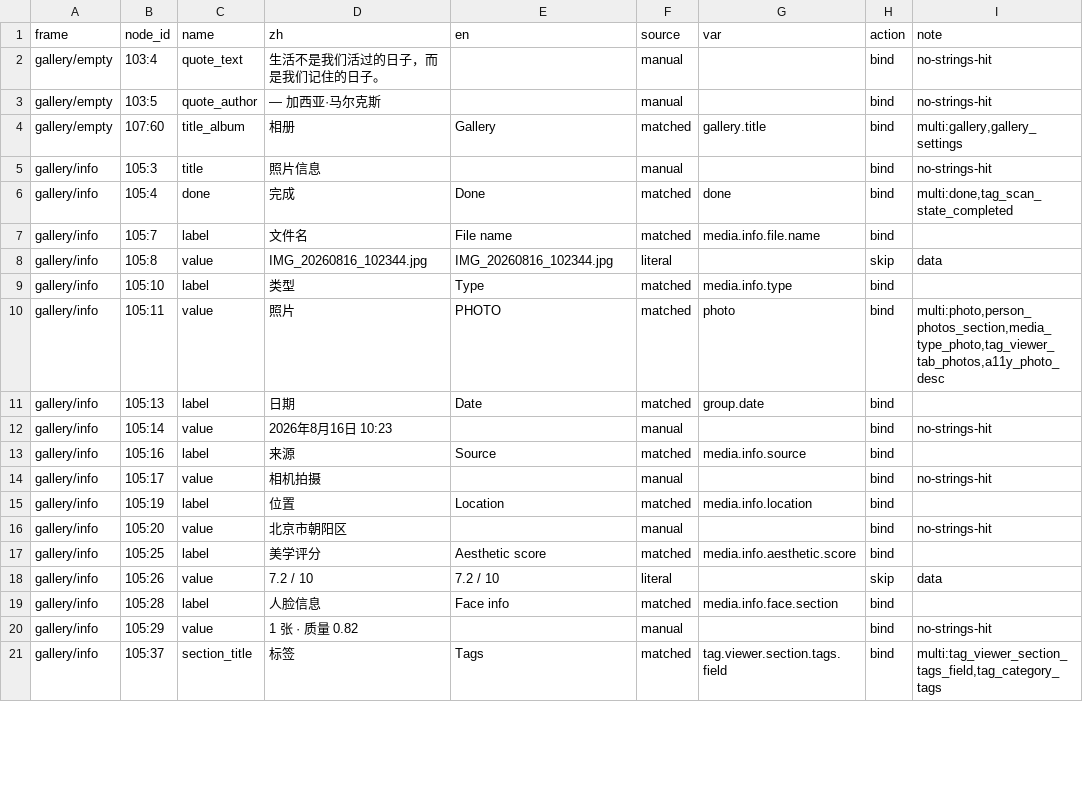
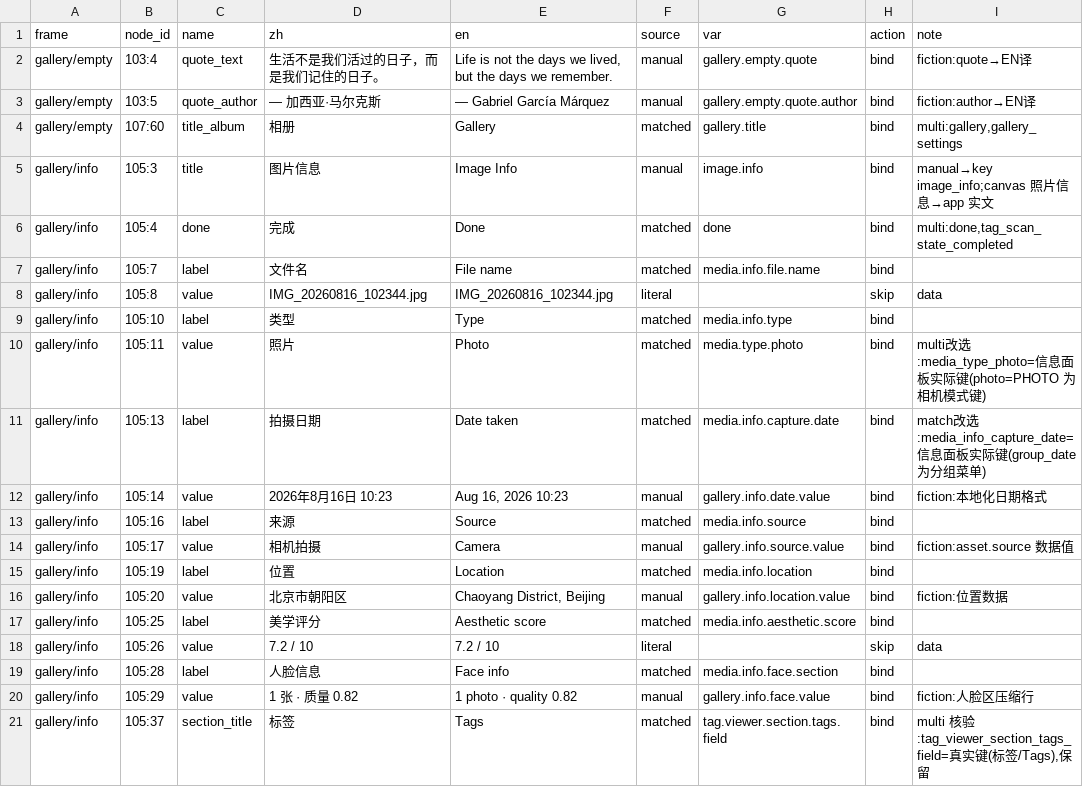
Before and after one commit to littleseven/PicMe, a CSV file: docs/08-UI-SPECS/screens/lang/gallery.csv, drawn as a sheet; only a part is shown; the diff covers the shown part only; the diff names each change by its address in the sheet, - before the commit and + after, or states it on an @@ line.

```diff
--- a/docs/08-UI-SPECS/screens/lang/gallery.csv
+++ b/docs/08-UI-SPECS/screens/lang/gallery.csv
-E2 (en): (empty)
+E2 (en): Life is not the days we lived, but the days we remember.
-G2 (var): (empty)
+G2 (var): gallery.empty.quote
-I2 (note): no-strings-hit
+I2 (note): fiction:quote→EN译
-E3 (en): (empty)
+E3 (en): — Gabriel García Márquez
-G3 (var): (empty)
+G3 (var): gallery.empty.quote.author
-I3 (note): no-strings-hit
+I3 (note): fiction:author→EN译
-D5 (zh): 照片信息
+D5 (zh): 图片信息
-E5 (en): (empty)
+E5 (en): Image Info
-G5 (var): (empty)
+G5 (var): image.info
-I5 (note): no-strings-hit
+I5 (note): manual→key image_info;canvas 照片信息→app 实文
-E10 (en): PHOTO
+E10 (en): Photo
-G10 (var): photo
+G10 (var): media.type.photo
-I10 (note): multi:photo,person_photos_section,media_type_photo,tag_viewer_tab_photos,a11y_photo_desc
+I10 (note): multi改选:media_type_photo=信息面板实际键(photo=PHOTO 为相机模式键)
-D11 (zh): 日期
+D11 (zh): 拍摄日期
-E11 (en): Date
+E11 (en): Date taken
-G11 (var): group.date
+G11 (var): media.info.capture.date
-I11 (note): (empty)
+I11 (note): match改选:media_info_capture_date=信息面板实际键(group_date 为分组菜单)
-E12 (en): (empty)
+E12 (en): Aug 16, 2026 10:23
-G12 (var): (empty)
+G12 (var): gallery.info.date.value
-I12 (note): no-strings-hit
+I12 (note): fiction:本地化日期格式
-E14 (en): (empty)
+E14 (en): Camera
-G14 (var): (empty)
+G14 (var): gallery.info.source.value
-I14 (note): no-strings-hit
+I14 (note): fiction:asset.source 数据值
-E16 (en): (empty)
+E16 (en): Chaoyang District, Beijing
-G16 (var): (empty)
+G16 (var): gallery.info.location.value
-I16 (note): no-strings-hit
+I16 (note): fiction:位置数据
-E20 (en): (empty)
+E20 (en): 1 photo · quality 0.82
-G20 (var): (empty)
+G20 (var): gallery.info.face.value
-I20 (note): no-strings-hit
+I20 (note): fiction:人脸区压缩行
-I21 (note): multi:tag_viewer_section_tags_field,tag_category_tags
+I21 (note): multi 核验:tag_viewer_section_tags_field=真实键(标签/Tags),保留
```
Also changed, not shown: 117 edited cells elsewhere in this file, 2 other files.
